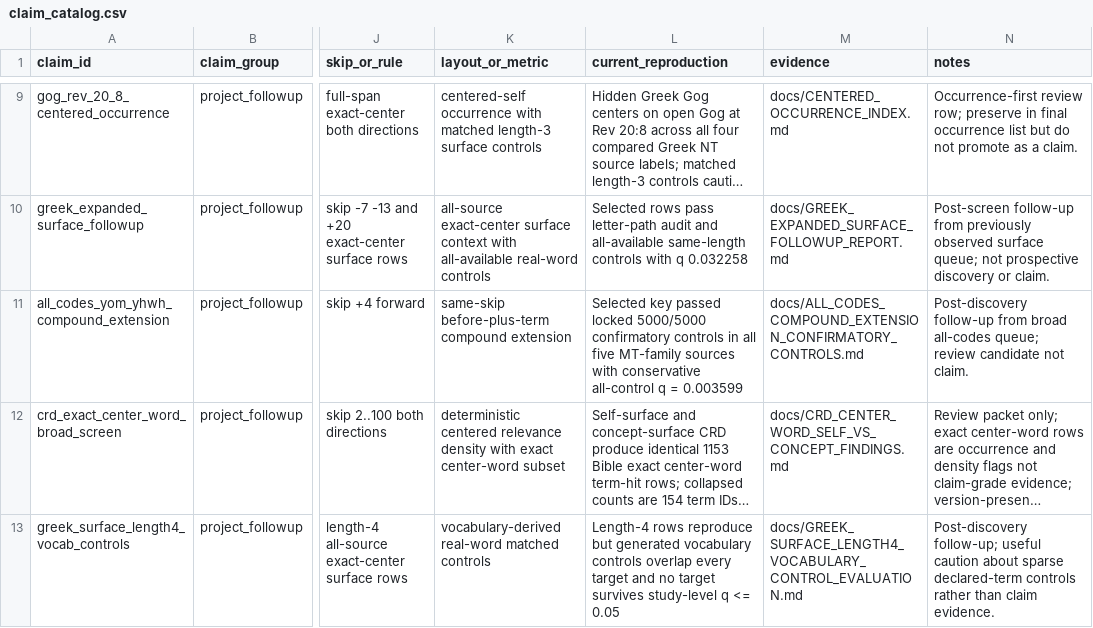
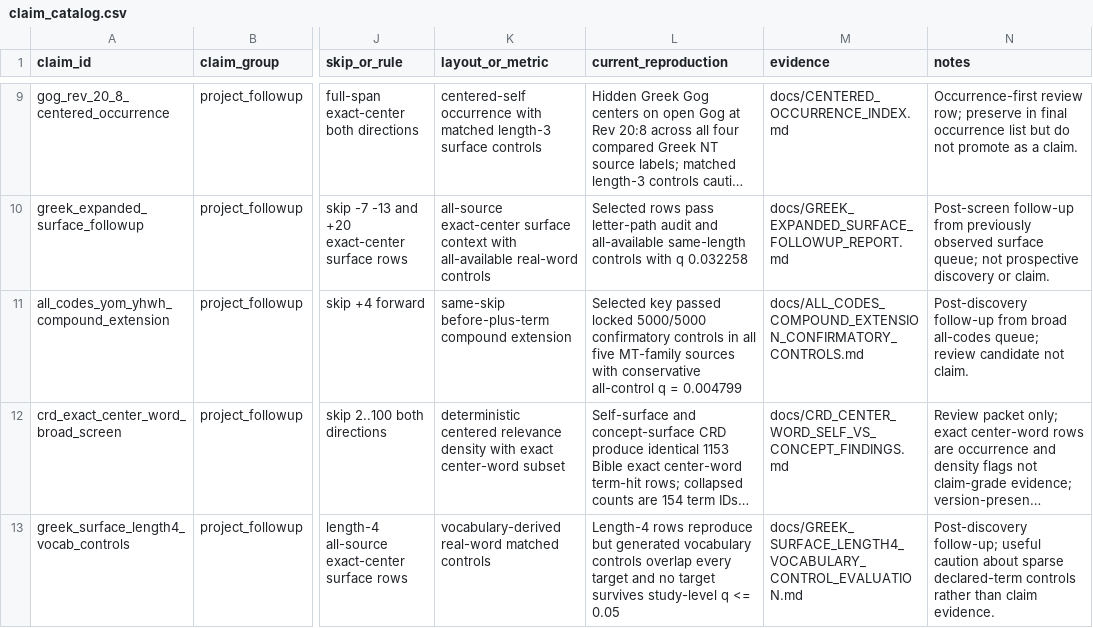
Before and after one commit to Biblejustin/open-bible-codes, a CSV file: claims/claim_catalog.csv, drawn as a sheet; only a part is shown, gaps mark what is left out; long unchanged cells end in …; the diff names each change by its address in the sheet, - before the commit and + after, or states it on an @@ line.

```diff
--- a/claims/claim_catalog.csv
+++ b/claims/claim_catalog.csv
-L11 (current_reproduction): …q = 0.003599
+L11 (current_reproduction): …q = 0.004799
```
Also changed, not shown: 16 other files.
